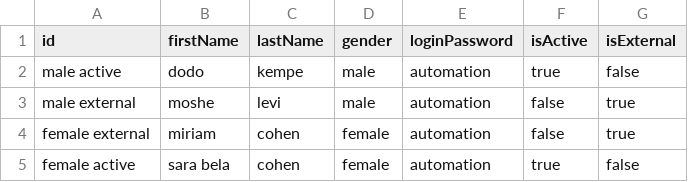
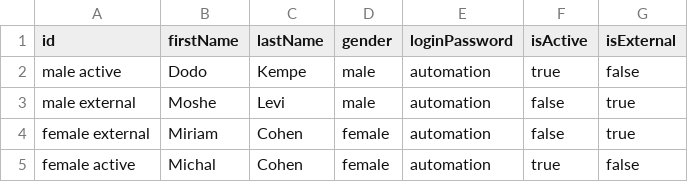
Before and after one commit to nadyay-winnerit/tamrur, a CSV file: resources/csv/pages/newTherapist/UserInformationPageData.csv, drawn as a sheet.

```diff
--- a/resources/csv/pages/newTherapist/UserInformationPageData.csv
+++ b/resources/csv/pages/newTherapist/UserInformationPageData.csv
@@ -1,5 +1,5 @@
 id             |firstName|lastName|gender|loginPassword|isActive|isExternal
-male active    |dodo     |kempe   |male  |automation   |true    |false
-male external  |moshe    |levi    |male  |automation   |false   |true
-female external|miriam   |cohen   |female|automation   |false   |true
-female active  |sara bela|cohen   |female|automation   |true    |false
+male active    |Dodo     |Kempe   |male  |automation   |true    |false
+male external  |Moshe    |Levi    |male  |automation   |false   |true
+female external|Miriam   |Cohen   |female|automation   |false   |true
+female active  |Michal   |Cohen   |female|automation   |true    |false
```
Also changed, not shown: resources/csv/pages/newTherapist/ContactInformationPageData.csv, 5 other files.
